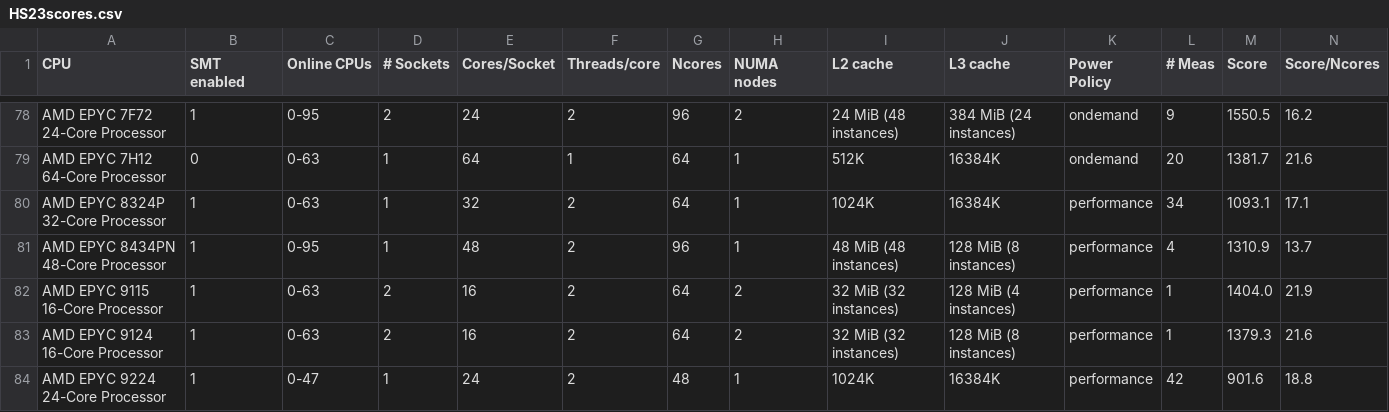
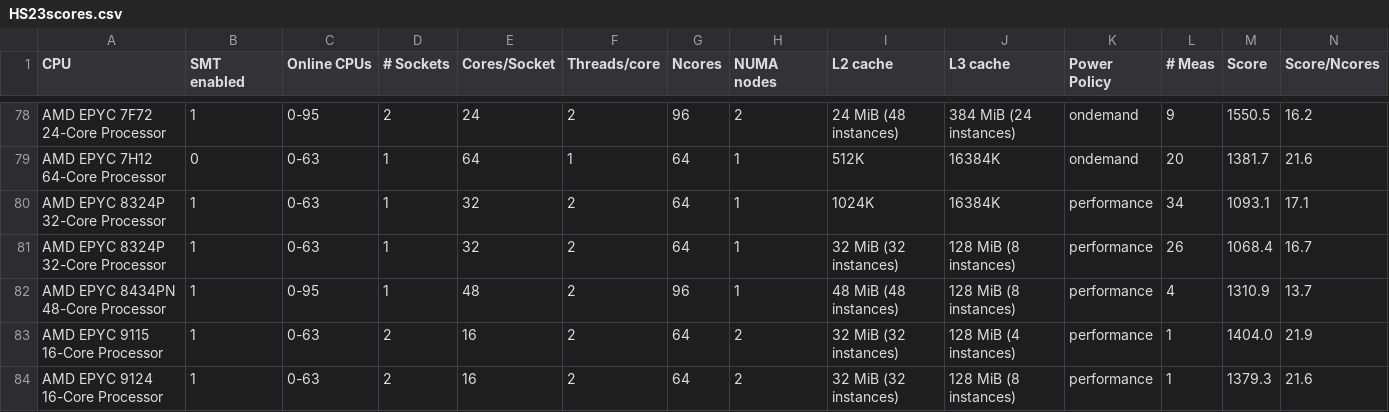
Before and after one commit to HEPiX-Forum/hepix-forum.github.io, a CSV file: _data/HS23scores.csv, drawn as a sheet; only a part is shown, gaps mark what is left out; the shorter side is filled out with more unchanged rows; rows hold the shown columns only; the diff names each change by its address in the sheet, - before the commit and + after, or states it on an @@ line.

Commit message:
CI job updates HS23 table (https://gitlab.cern.ch/hep-benchmarks/private-tools/-/jobs/74244164)

```diff
--- a/_data/HS23scores.csv
+++ b/_data/HS23scores.csv
+row 81: AMD EPYC 8324P 32-Core Processor | 1 | 0-63 | 1 | 32 | 2 | 64 | 1 | 32 MiB (32 instances) | 128 MiB (8 instances) | performance | 26 | 1068.4 | 16.7
```
